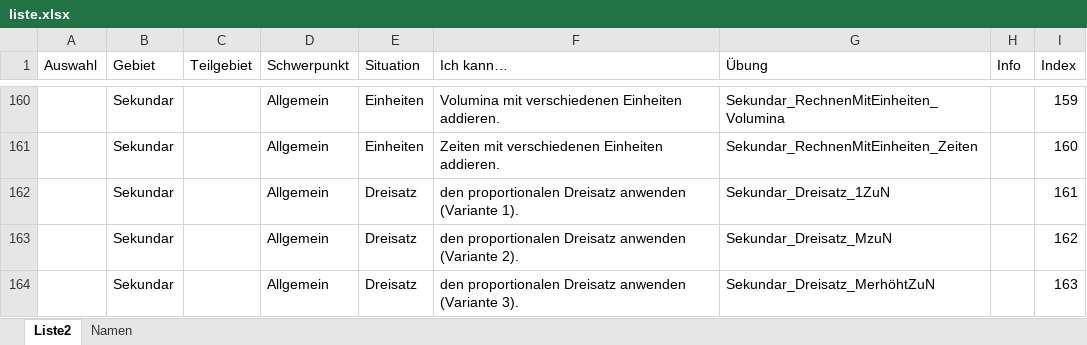
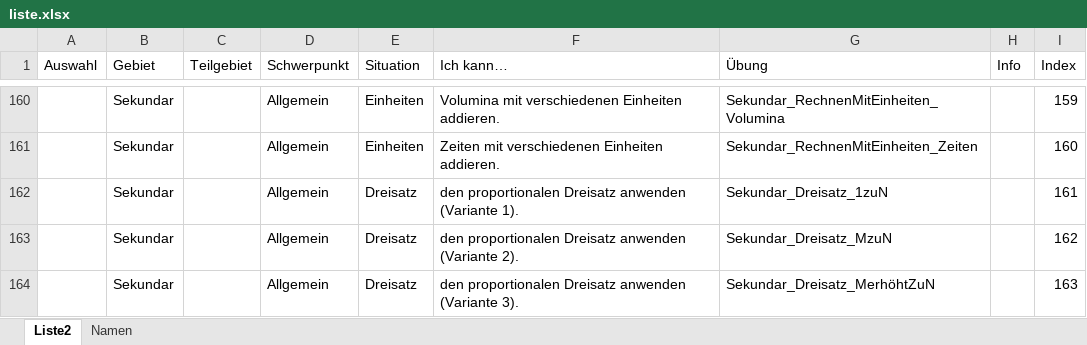
Before and after one commit to MatheDoc/digitalmath, an Excel workbook: liste.xlsx, sheet Liste2, drawn as a sheet; only a part is shown, gaps mark what is left out; values as stored, in another font and other column widths than the file's, no borders; table styles not drawn; the diff names each change by its address in the sheet, - before the commit and + after, or states it on an @@ line.

```diff
--- a/liste.xlsx (sheet Liste2)
+++ b/liste.xlsx (sheet Liste2)
-G162 (Übung): Sekundar_Dreisatz_1ZuN
+G162 (Übung): Sekundar_Dreisatz_1zuN
```
Also changed, not shown: 6 other files.
